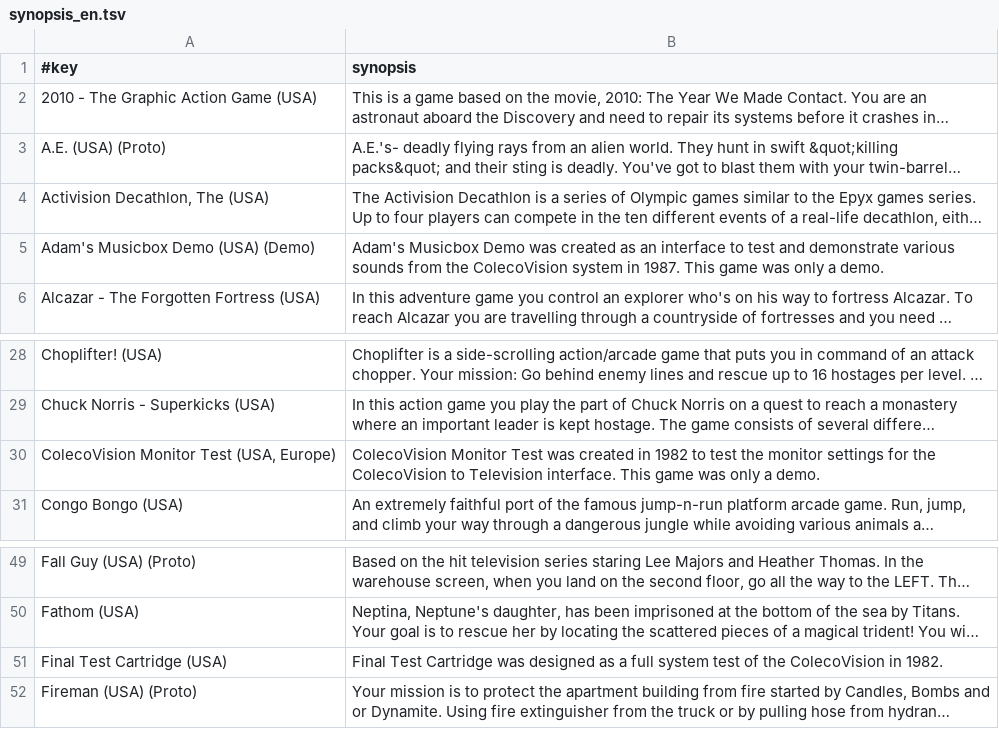
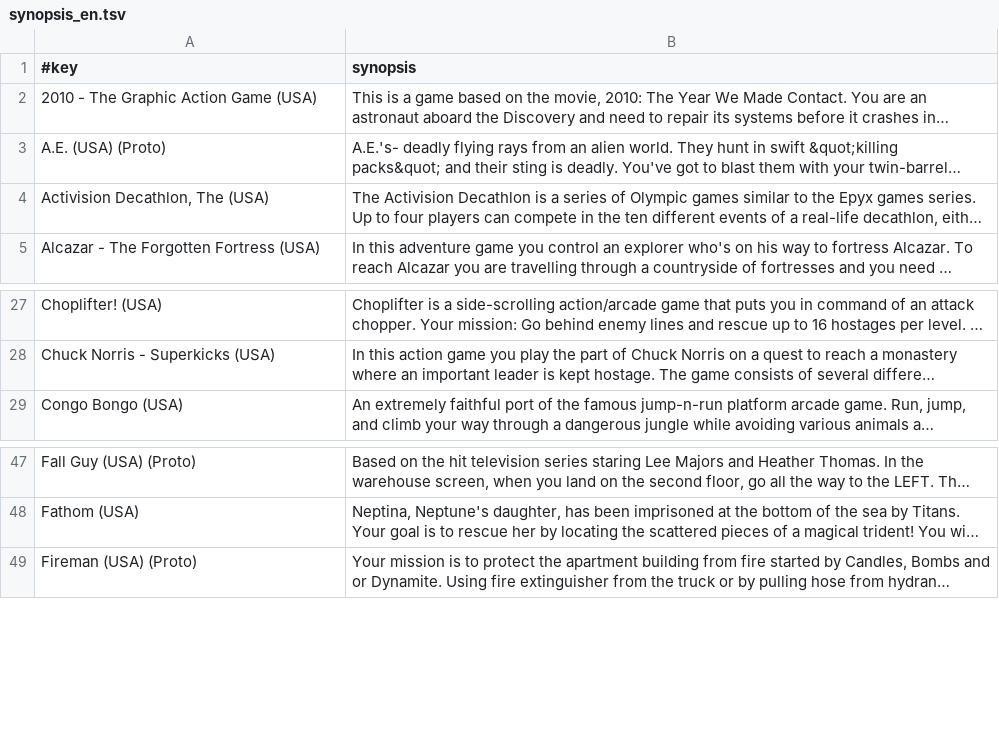
Before and after one commit to chipster6502/artworkdb-misc, a TSV file: docs/Coleco/Artwork/synopsis_en.tsv, drawn as a sheet; only a part is shown, gaps mark what is left out; long unchanged cells end in …; the diff names each change by its address in the sheet, - before the commit and + after, or states it on an @@ line.

Commit message:
chore(coleco): update box2d artwork

```diff
--- a/docs/Coleco/Artwork/synopsis_en.tsv
+++ b/docs/Coleco/Artwork/synopsis_en.tsv
-row 5: Adam's Musicbox Demo (USA) (Demo) | Adam's Musicbox Demo was created as an interface to test and demonstrate various sounds from the ColecoVision system in 1987. This game was only a demo.
-row 30: ColecoVision Monitor Test (USA, Europe) | ColecoVision Monitor Test was created in 1982 to test the monitor settings for the ColecoVision to Television interface. This game was only a demo.
-row 51: Final Test Cartridge (USA) | Final Test Cartridge was designed as a full system test of the ColecoVision in 1982.
```
Also changed, not shown: docs/Coleco/Artwork/gameinfo.tsv, docs/Coleco/Artwork/synopsis_es.tsv, 10 other files.
